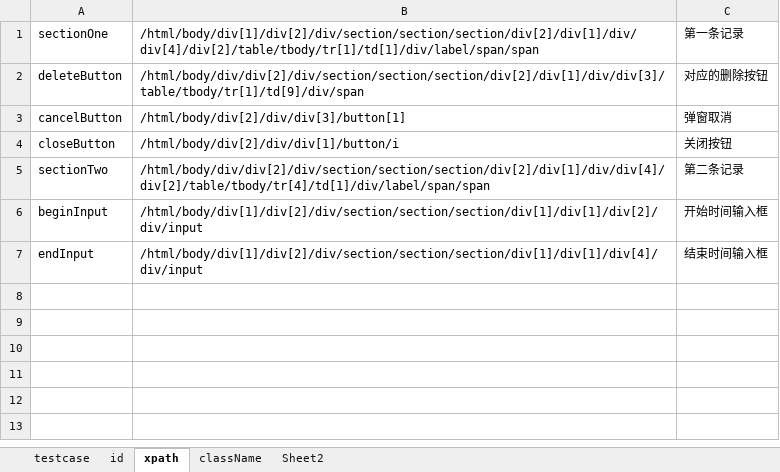
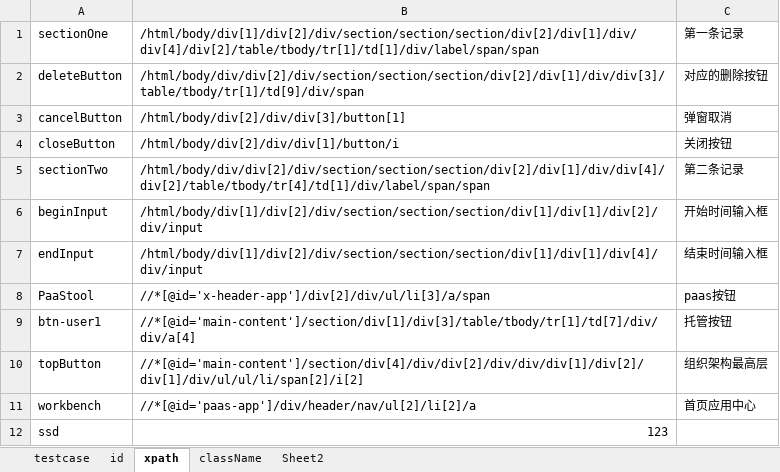
Before and after one commit to zhaoboyuanyuan/96UIAuto, an Excel workbook: WebConLibr.xlsx, sheet xpath, drawn as a sheet; values as stored, in another font and other column widths than the file's, no borders; the diff names each change by its address in the sheet, - before the commit and + after, or states it on an @@ line.

```diff
--- a/WebConLibr.xlsx (sheet xpath)
+++ b/WebConLibr.xlsx (sheet xpath)
+row 8: PaaStool | //*[@id='x-header-app']/div[2]/div/ul/li[3]/a/span | paas按钮
+row 9: btn-user1 | //*[@id='main-content']/section/div[1]/div[3]/table/tbody/tr[1]/td[7]/div/div/a[4] | 托管按钮
+row 10: topButton | //*[@id='main-content']/section/div[4]/div/div[2]/div/div/div[1]/div[2]/div[1]/div/ul/ul/li/span[2]/i[2] | 组织架构最高层
+row 11: workbench | //*[@id='paas-app']/div/header/nav/ul[2]/li[2]/a | 首页应用中心
+row 12: ssd | 123
```
Also changed, not shown: 9 other files.
